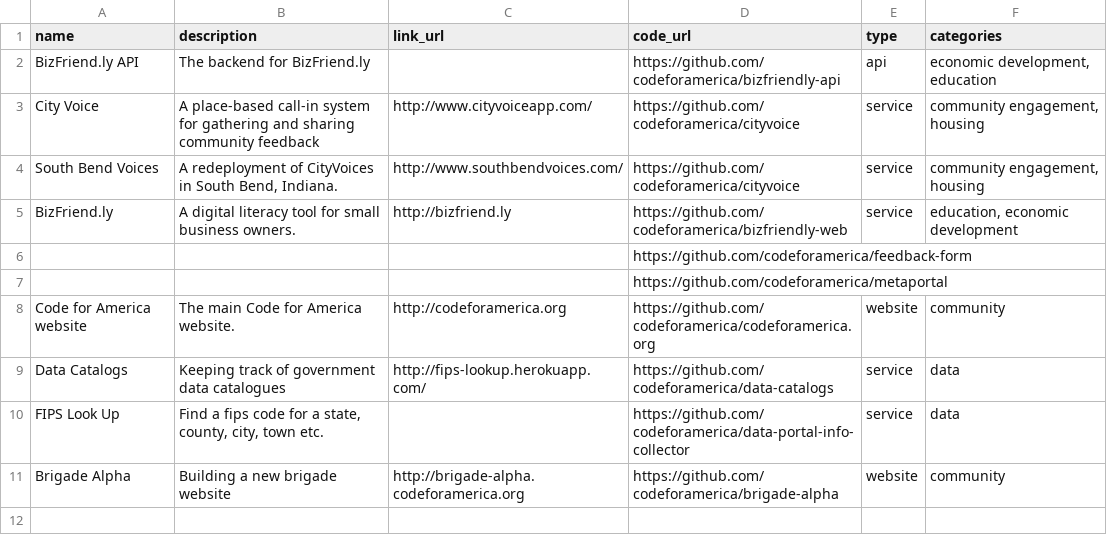
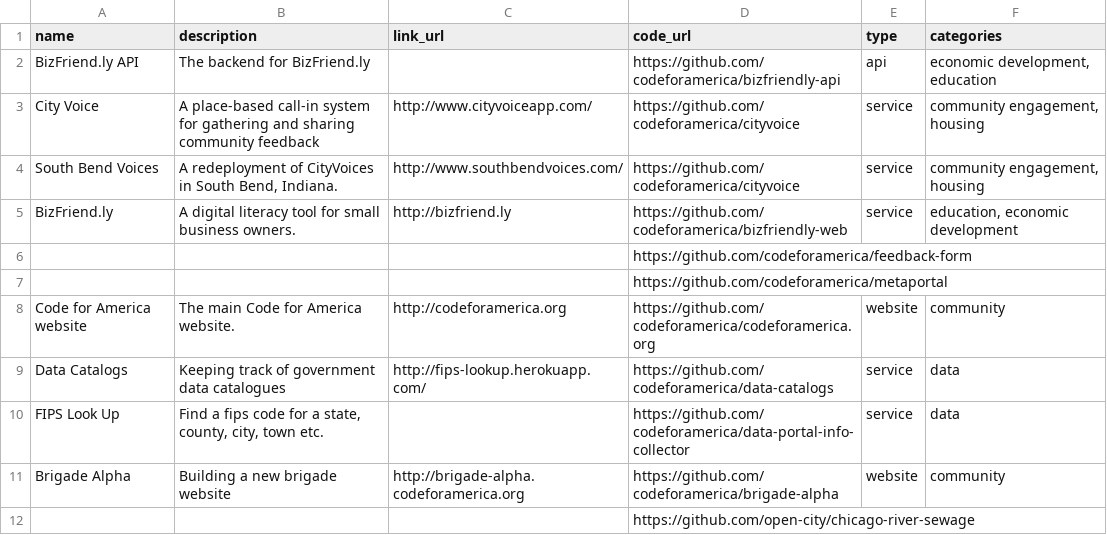
Before and after one commit to kmcurry/brigade-alpha, a TSV file: data/projects.tsv, drawn as a sheet.

Commit message:
Adding a test file to the list

```diff
--- a/data/projects.tsv
+++ b/data/projects.tsv
@@ -11 +11,2 @@ FIPS Look Up	Find a fips code for a state, county, city, town etc.		https://gith
 Brigade Alpha	Building a new brigade website	http://brigade-alpha.codeforamerica.org	https://github.com/codeforamerica/brigade-alpha	website	community
+			https://github.com/open-city/chicago-river-sewage
```
